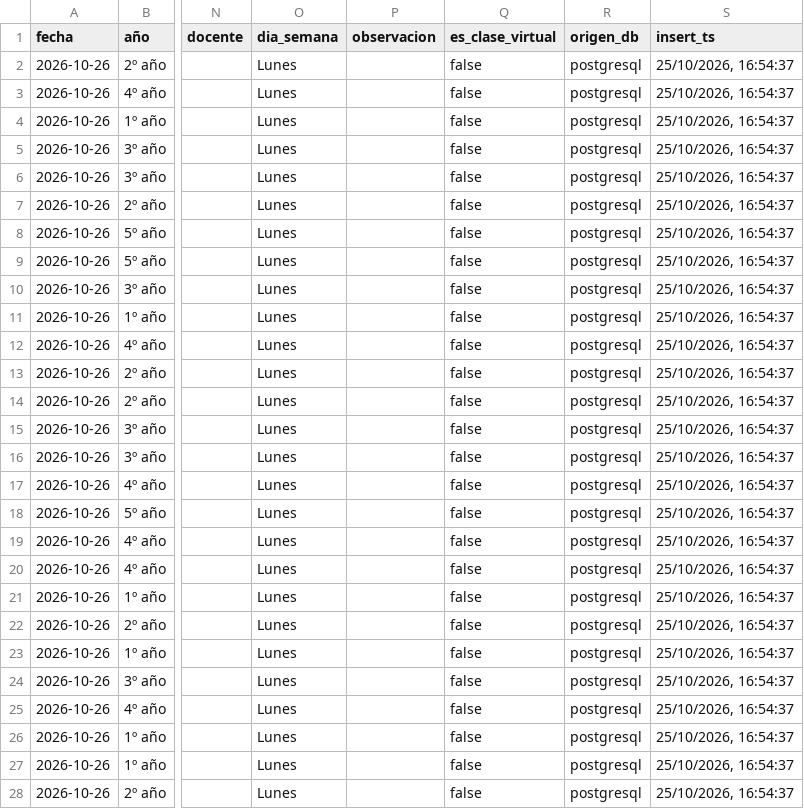
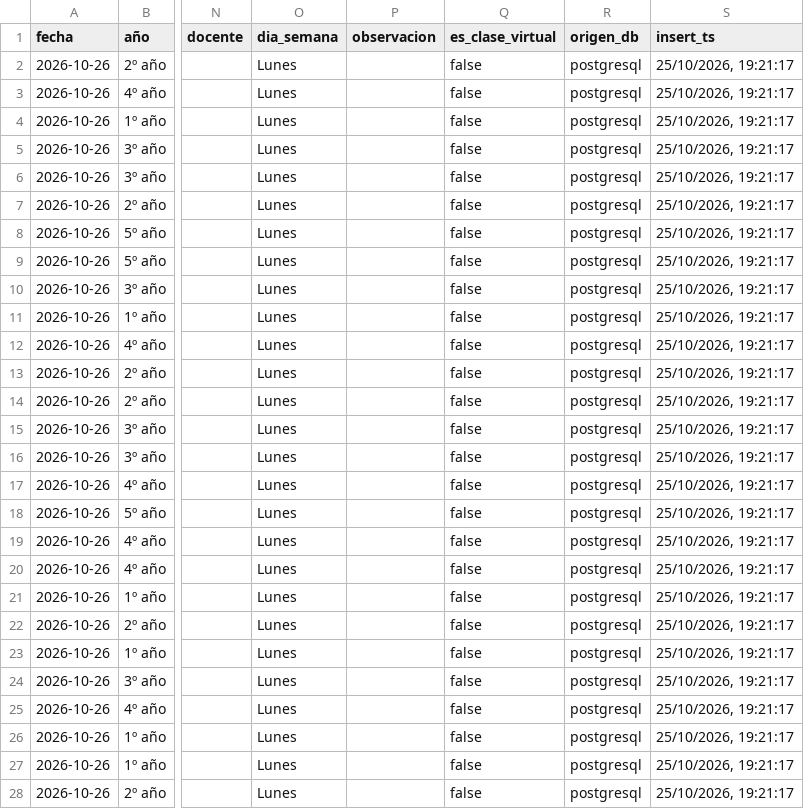
Before and after one commit to Franco4447/horarios_favaloro, a CSV file: public/horarios.csv, drawn as a sheet; only a part is shown, gaps mark what is left out; the diff covers the shown part only; the diff names each change by its address in the sheet, - before the commit and + after, or states it on an @@ line.

```diff
--- a/public/horarios.csv
+++ b/public/horarios.csv
-S2:S28 (insert_ts): 25/10/2026, 16:54:37
+S2:S28 (insert_ts): 25/10/2026, 19:21:17
```
Also changed, not shown: 85 edited cells elsewhere in this file, 1 other file.
